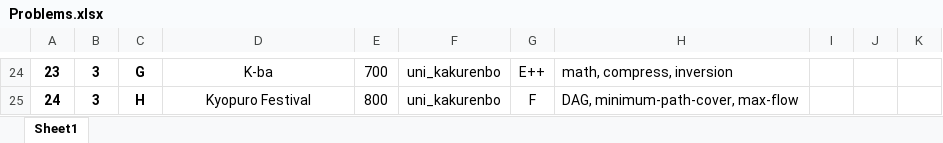
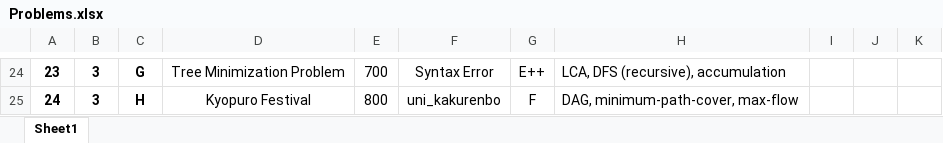
Before and after one commit to TGC-Admin/TGC002, an Excel workbook: Problems.xlsx, sheet Sheet1, drawn as a sheet; only a part is shown, gaps mark what is left out; values as stored, in another font and other column widths than the file's, no borders; conditional formats and table styles not drawn; the diff covers the shown part only; the diff names each change by its address in the sheet, - before the commit and + after, or states it on an @@ line.

Commit message:
Update: Problem list

```diff
--- a/Problems.xlsx (sheet Sheet1)
+++ b/Problems.xlsx (sheet Sheet1)
-D24: K-ba
+D24: Tree Minimization Problem
-F24: uni_kakurenbo
+F24: Syntax Error
-H24: math, compress, inversion
+H24: LCA, DFS (recursive), accumulation
```
Also changed, not shown: 31 edited cells elsewhere in this sheet, formulas that keep their value.
